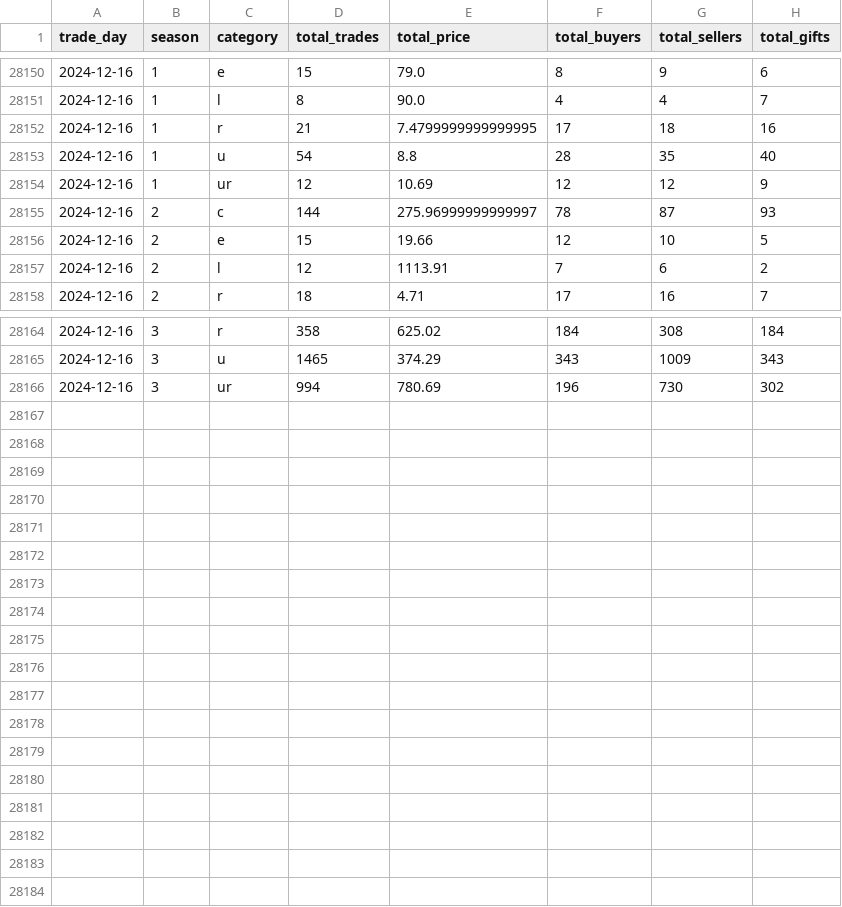
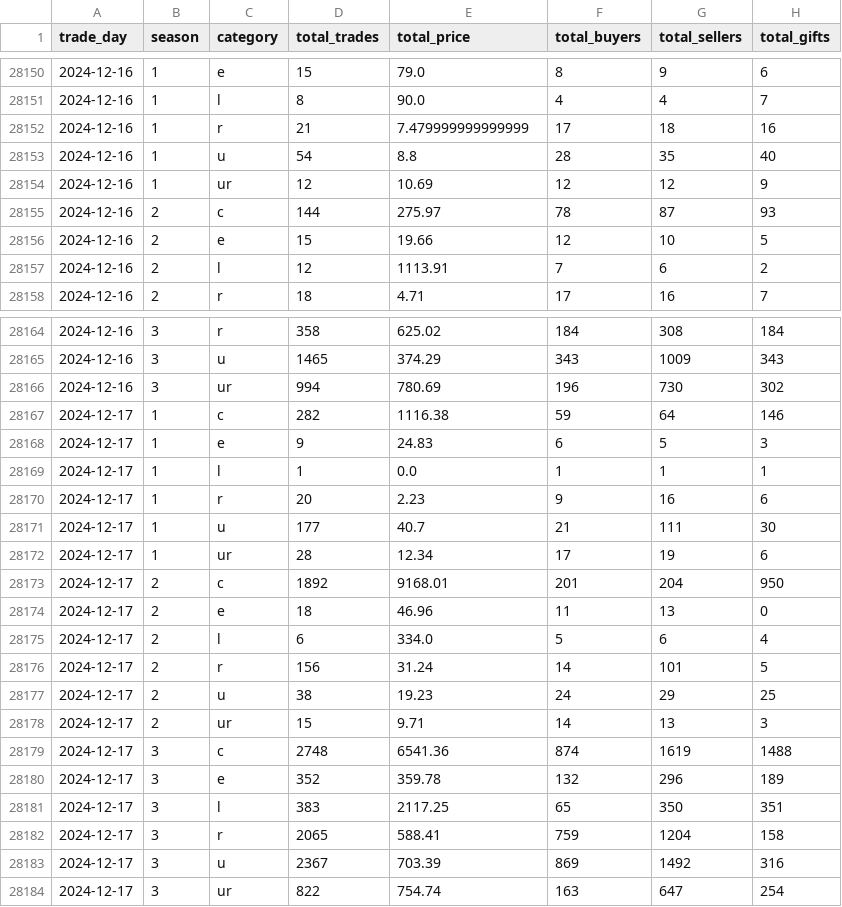
Before and after one commit to Kractero/himari, a CSV file: files/trades.csv, drawn as a sheet; only a part is shown, gaps mark what is left out.

```diff
--- a/files/trades.csv
+++ b/files/trades.csv
@@ -28151,6 +28151,6 @@ trade_day,season,category,total_trades,total_price,total_buyers,total_sellers,to
 2024-12-16,1,l,8,90.0,4,4,7
-2024-12-16,1,r,21,7.4799999999999995,17,18,16
+2024-12-16,1,r,21,7.479999999999999,17,18,16
 2024-12-16,1,u,54,8.8,28,35,40
 2024-12-16,1,ur,12,10.69,12,12,9
-2024-12-16,2,c,144,275.96999999999997,78,87,93
+2024-12-16,2,c,144,275.97,78,87,93
 2024-12-16,2,e,15,19.66,12,10,5
@@ -28166 +28166,19 @@ trade_day,season,category,total_trades,total_price,total_buyers,total_sellers,to
 2024-12-16,3,ur,994,780.69,196,730,302
+2024-12-17,1,c,282,1116.38,59,64,146
+2024-12-17,1,e,9,24.83,6,5,3
+2024-12-17,1,l,1,0.0,1,1,1
+2024-12-17,1,r,20,2.23,9,16,6
+2024-12-17,1,u,177,40.7,21,111,30
+2024-12-17,1,ur,28,12.34,17,19,6
+2024-12-17,2,c,1892,9168.01,201,204,950
+2024-12-17,2,e,18,46.96,11,13,0
+2024-12-17,2,l,6,334.0,5,6,4
+2024-12-17,2,r,156,31.24,14,101,5
+2024-12-17,2,u,38,19.23,24,29,25
+2024-12-17,2,ur,15,9.71,14,13,3
+2024-12-17,3,c,2748,6541.36,874,1619,1488
+2024-12-17,3,e,352,359.78,132,296,189
+2024-12-17,3,l,383,2117.25,65,350,351
+2024-12-17,3,r,2065,588.41,759,1204,158
+2024-12-17,3,u,2367,703.39,869,1492,316
+2024-12-17,3,ur,822,754.74,163,647,254
```
Also changed, not shown: 15 other files.
